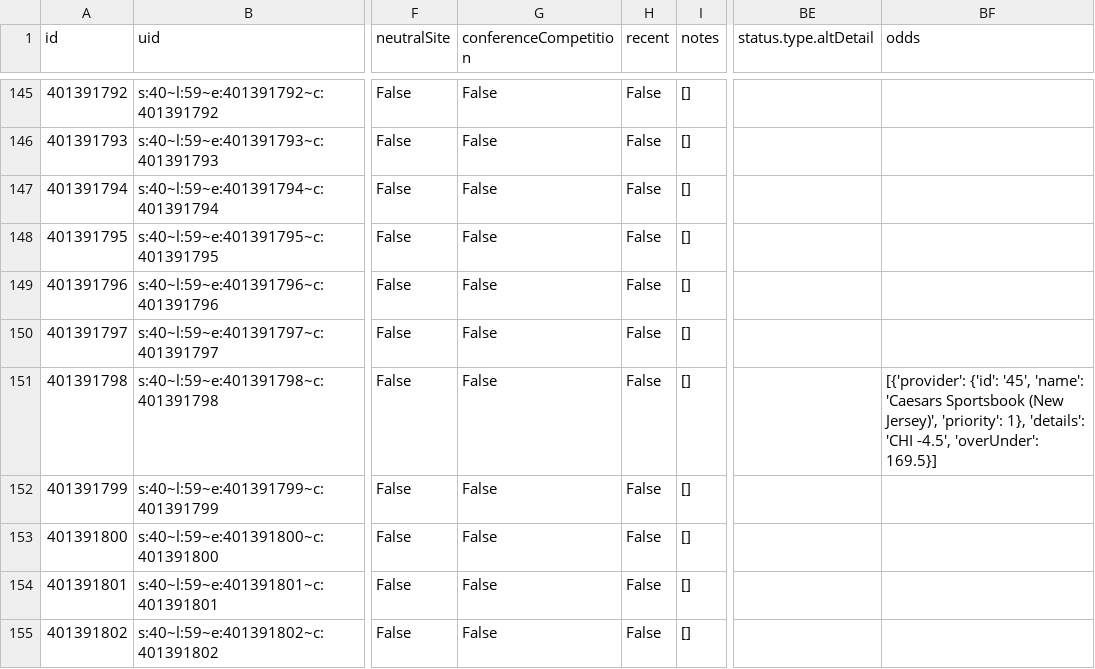
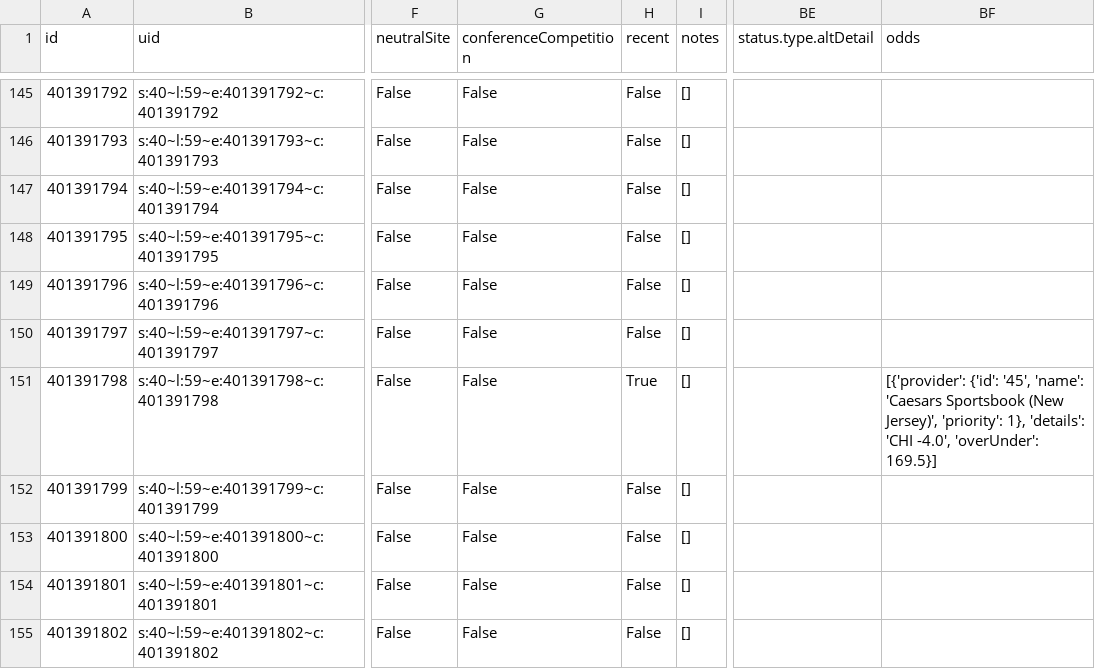
Before and after one commit to sportsdataverse/wehoop-data, a CSV file: wnba/schedules/csv/wnba_schedule_2022.csv, drawn as a sheet; only a part is shown, gaps mark what is left out; the diff names each change by its address in the sheet, - before the commit and + after, or states it on an @@ line.

Commit message:
WNBA and WBB Play-by-Play and Schedules update

```diff
--- a/wnba/schedules/csv/wnba_schedule_2022.csv
+++ b/wnba/schedules/csv/wnba_schedule_2022.csv
-H151 (recent): False
+H151 (recent): True
-BF151 (odds): …'details': 'CHI -4.5', 'overUnder': 169.5}]
+BF151 (odds): …'details': 'CHI -4.0', 'overUnder': 169.5}]
```
Also changed, not shown: 3 other files.
